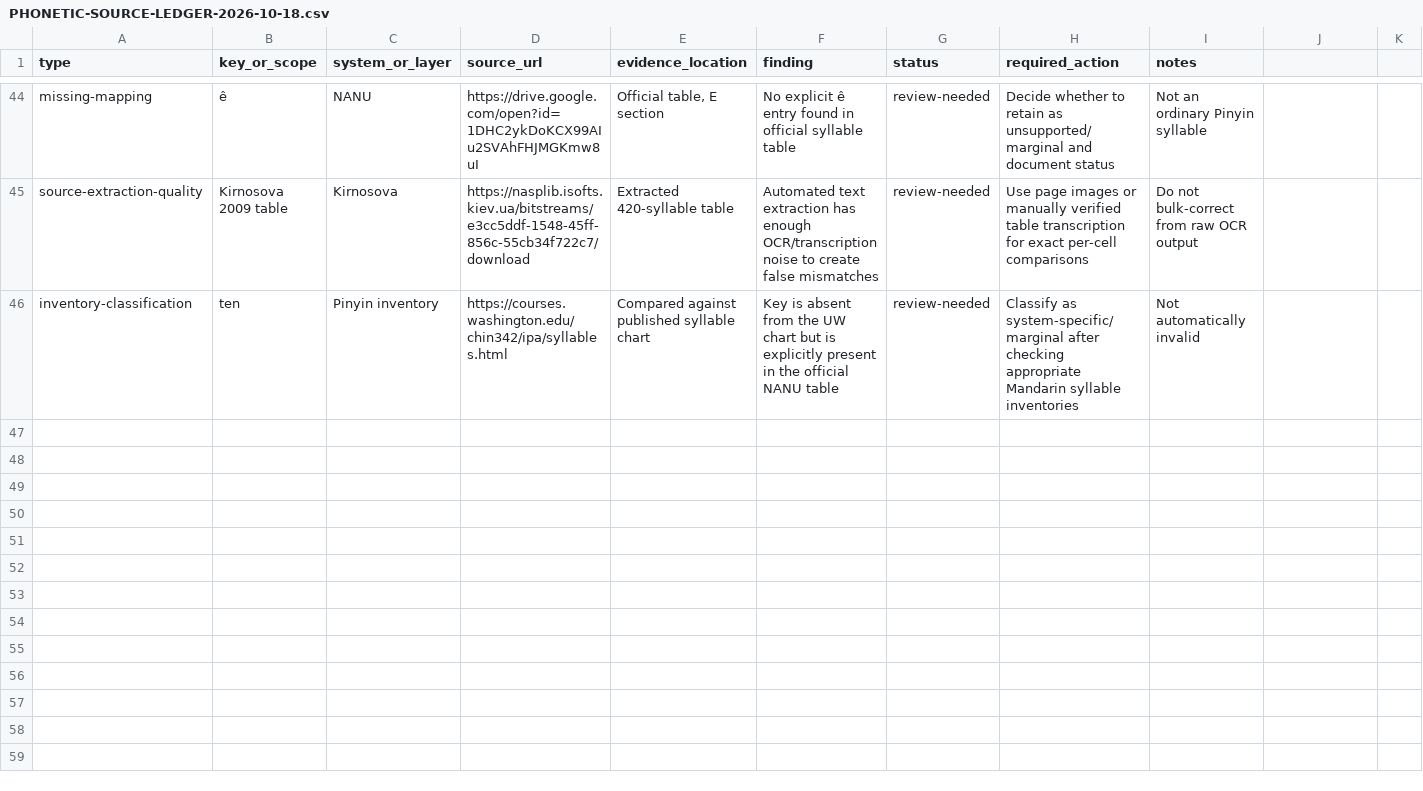
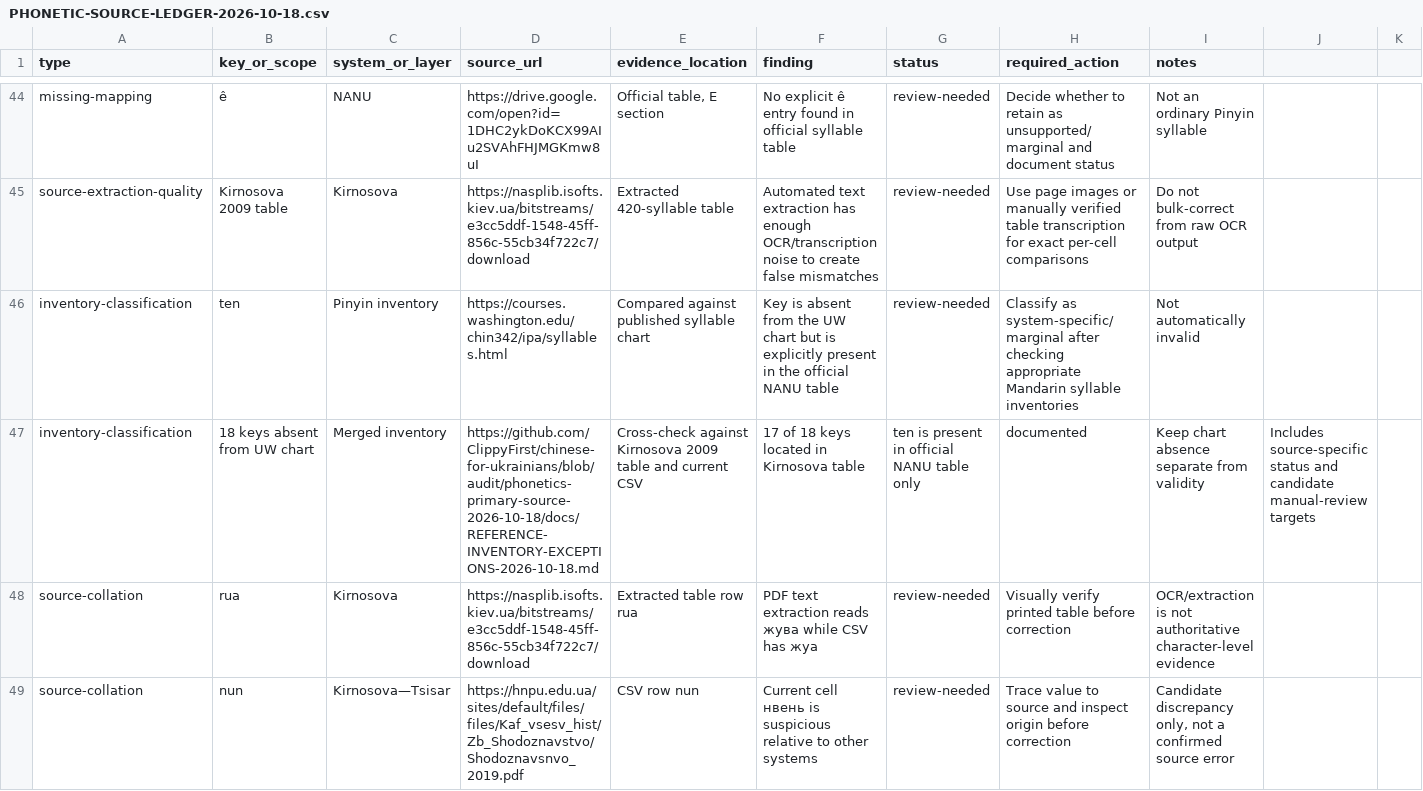
Before and after one commit to ClippyFirst/chinese-for-ukrainians, a CSV file: docs/PHONETIC-SOURCE-LEDGER-2026-10-18.csv, drawn as a sheet; only a part is shown, gaps mark what is left out.

Commit message:
docs: record inventory exception cross-checks

```diff
--- a/docs/PHONETIC-SOURCE-LEDGER-2026-10-18.csv
+++ b/docs/PHONETIC-SOURCE-LEDGER-2026-10-18.csv
@@ -46 +46,4 @@ source-extraction-quality;Kirnosova 2009 table;Kirnosova;https://nasplib.isofts.
 inventory-classification;ten;Pinyin inventory;https://courses.washington.edu/chin342/ipa/syllables.html;Compared against published syllable chart;Key is absent from the UW chart but is explicitly present in the official NANU table;review-needed;Classify as system-specific/marginal after checking appropriate Mandarin syllable inventories;Not automatically invalid
+inventory-classification;18 keys absent from UW chart;Merged inventory;https://github.com/ClippyFirst/chinese-for-ukrainians/blob/audit/phonetics-primary-source-2026-10-18/docs/REFERENCE-INVENTORY-EXCEPTIONS-2026-10-18.md;Cross-check against Kirnosova 2009 table and current CSV;17 of 18 keys located in Kirnosova table; ten is present in official NANU table only;documented;Keep chart absence separate from validity;Includes source-specific status and candidate manual-review targets
+source-collation;rua;Kirnosova;https://nasplib.isofts.kiev.ua/bitstreams/e3cc5ddf-1548-45ff-856c-55cb34f722c7/download;Extracted table row rua;PDF text extraction reads жува while CSV has жуа;review-needed;Visually verify printed table before correction;OCR/extraction is not authoritative character-level evidence
+source-collation;nun;Kirnosova—Tsisar;https://hnpu.edu.ua/sites/default/files/files/Kaf_vsesv_hist/Zb_Shodoznavstvo/Shodoznavsnvo_2019.pdf;CSV row nun;Current cell нвень is suspicious relative to other systems;review-needed;Trace value to source and inspect origin before correction;Candidate discrepancy only, not a confirmed source error
```
